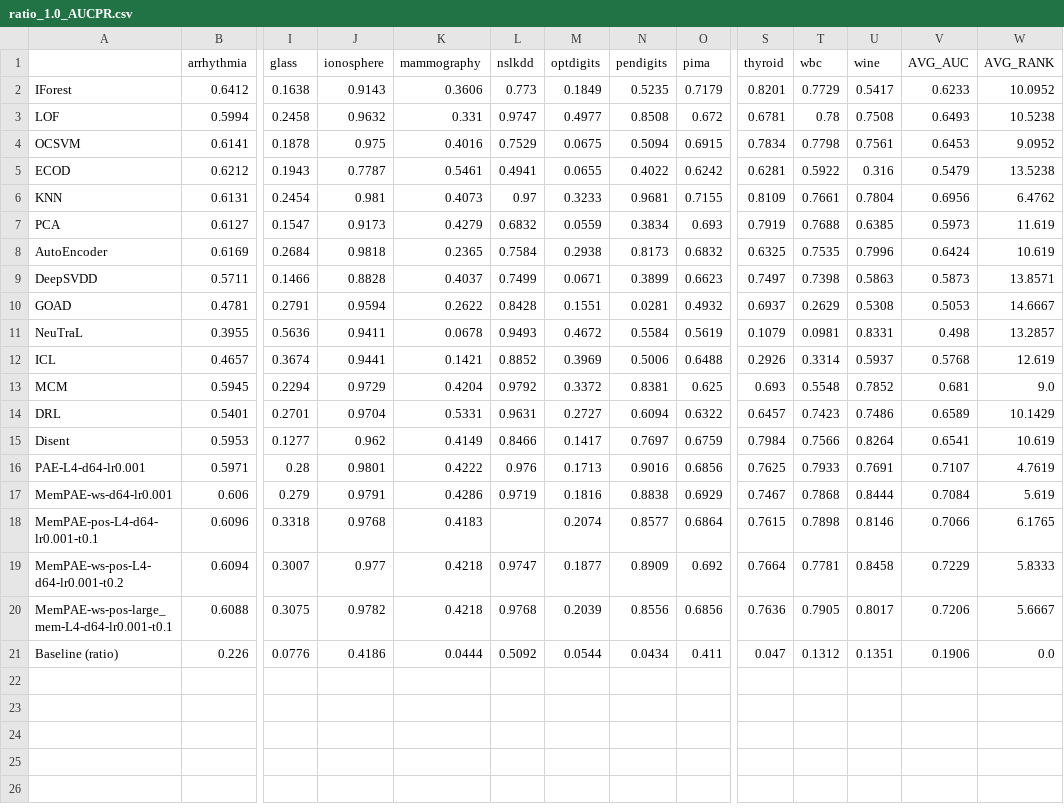
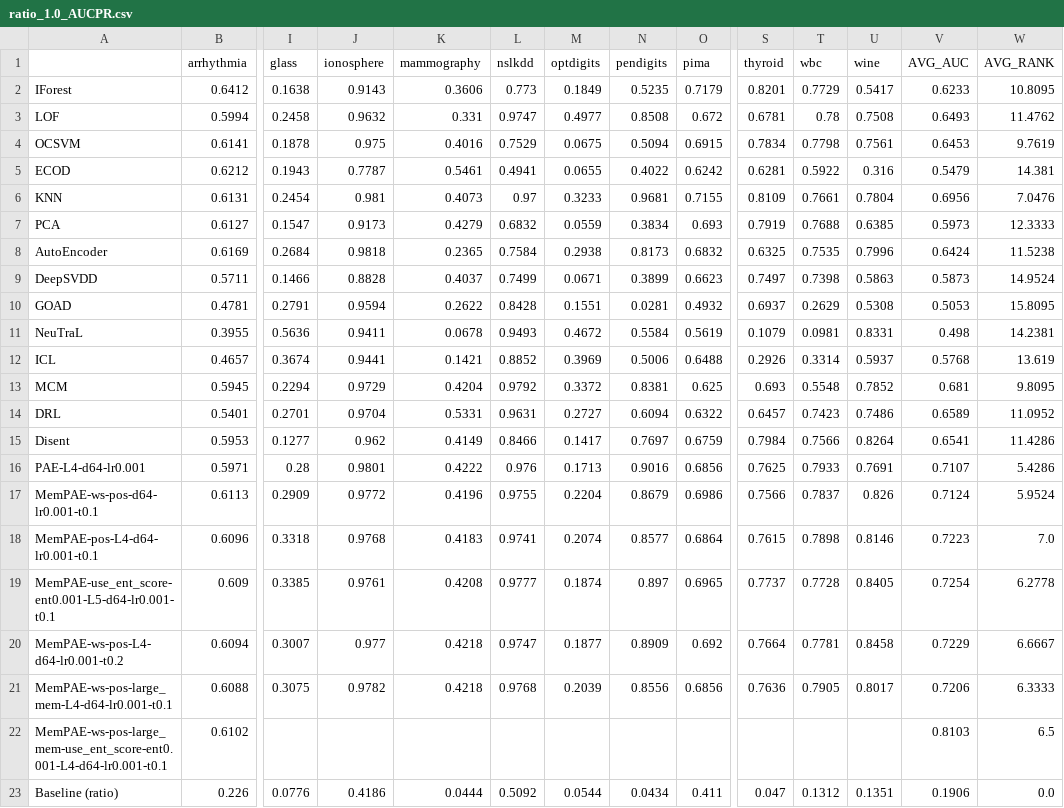
Before and after one commit to Cheol-Will/perceiver-ad, a CSV file: metrics/ratio_1.0_AUCPR.csv, drawn as a sheet; only a part is shown, gaps mark what is left out; removed rows and columns are numbered as before the commit, all else as after; rows hold the shown columns only; the diff names each change by its address in the sheet, - before the commit and + after, or states it on an @@ line.

```diff
--- a/metrics/ratio_1.0_AUCPR.csv
+++ b/metrics/ratio_1.0_AUCPR.csv
-W2 (AVG_RANK): 10.0952
+W2 (AVG_RANK): 10.8095
-W3 (AVG_RANK): 10.5238
+W3 (AVG_RANK): 11.4762
-W4 (AVG_RANK): 9.0952
+W4 (AVG_RANK): 9.7619
-W5 (AVG_RANK): 13.5238
+W5 (AVG_RANK): 14.381
-W6 (AVG_RANK): 6.4762
+W6 (AVG_RANK): 7.0476
-W7 (AVG_RANK): 11.619
+W7 (AVG_RANK): 12.3333
-W8 (AVG_RANK): 10.619
+W8 (AVG_RANK): 11.5238
-W9 (AVG_RANK): 13.8571
+W9 (AVG_RANK): 14.9524
-W10 (AVG_RANK): 14.6667
+W10 (AVG_RANK): 15.8095
-W11 (AVG_RANK): 13.2857
+W11 (AVG_RANK): 14.2381
-W12 (AVG_RANK): 12.619
+W12 (AVG_RANK): 13.619
-W13 (AVG_RANK): 9.0
+W13 (AVG_RANK): 9.8095
-W14 (AVG_RANK): 10.1429
+W14 (AVG_RANK): 11.0952
-W15 (AVG_RANK): 10.619
+W15 (AVG_RANK): 11.4286
-W16 (AVG_RANK): 4.7619
+W16 (AVG_RANK): 5.4286
-row 17: MemPAE-ws-d64-lr0.001 | 0.606 | 0.279 | 0.9791 | 0.4286 | 0.9719 | 0.1816 | 0.8838 | 0.6929 | 0.7467 | 0.7868 | 0.8444 | 0.7084 | 5.619
+row 17: MemPAE-ws-pos-d64-lr0.001-t0.1 | 0.6113 | 0.2909 | 0.9772 | 0.4196 | 0.9755 | 0.2204 | 0.8679 | 0.6986 | 0.7566 | 0.7837 | 0.826 | 0.7124 | 5.9524
-L18 (nslkdd): (empty)
+L18 (nslkdd): 0.9741
-V18 (AVG_AUC): 0.7066
+V18 (AVG_AUC): 0.7223
-W18 (AVG_RANK): 6.1765
+W18 (AVG_RANK): 7.0
+row 19: MemPAE-use_ent_score-ent0.001-L5-d64-lr0.001-t0.1 | 0.609 | 0.3385 | 0.9761 | 0.4208 | 0.9777 | 0.1874 | 0.897 | 0.6965 | 0.7737 | 0.7728 | 0.8405 | 0.7254 | 6.2778
-W20 (AVG_RANK): 5.8333
+W20 (AVG_RANK): 6.6667
-W21 (AVG_RANK): 5.6667
+W21 (AVG_RANK): 6.3333
+row 22: MemPAE-ws-pos-large_mem-use_ent_score-ent0.001-L4-d64-lr0.001-t0.1 | 0.6102 |  |  |  |  |  |  |  |  |  |  | 0.8103 | 6.5
```
Also changed, not shown: metrics/ratio_1.0_AUCPR_T.csv, metrics/ratio_1.0_AUCROC.csv, 9 other files.
